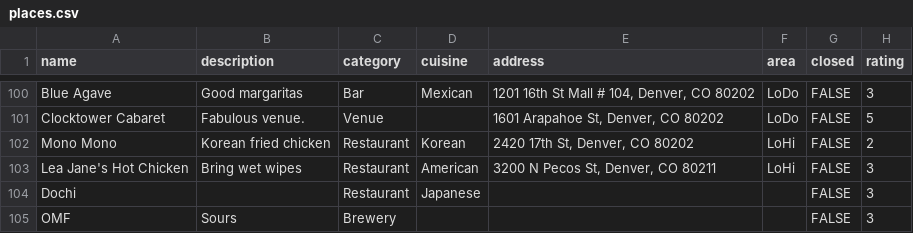
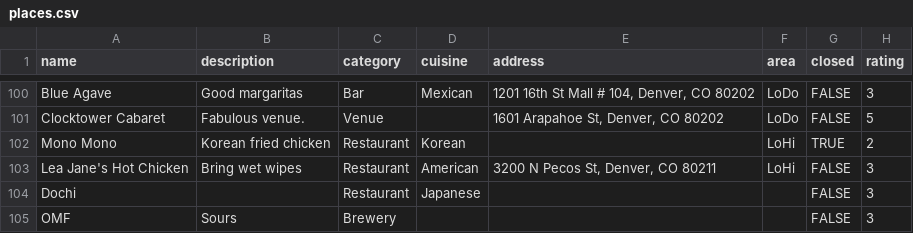
Before and after one commit to TrueWill/true-denver-reviews, a CSV file: db/places.csv, drawn as a sheet; only a part is shown, gaps mark what is left out.

Commit message:
Mark place as closed

```diff
--- a/db/places.csv
+++ b/db/places.csv
@@ -101,3 +101,3 @@ Blue Agave,Good margaritas,Bar,Mexican,"1201 16th St Mall # 104, Denver, CO 8020
 Clocktower Cabaret,Fabulous venue.,Venue,,"1601 Arapahoe St, Denver, CO 80202",LoDo,FALSE,5
-Mono Mono,Korean fried chicken,Restaurant,Korean,"2420 17th St, Denver, CO 80202",LoHi,FALSE,2
+Mono Mono,Korean fried chicken,Restaurant,Korean,,LoHi,TRUE,2
 Lea Jane's Hot Chicken,Bring wet wipes,Restaurant,American,"3200 N Pecos St, Denver, CO 80211",LoHi,FALSE,3
```
Also changed, not shown: 1 other file.
